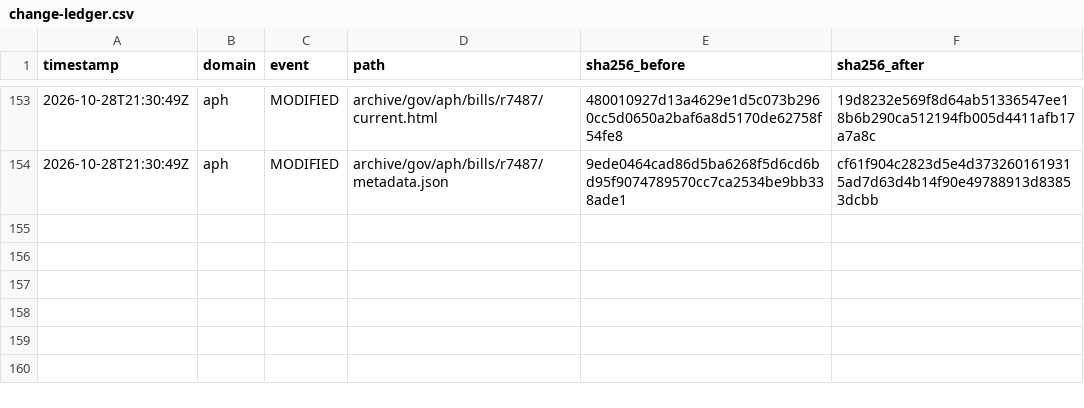
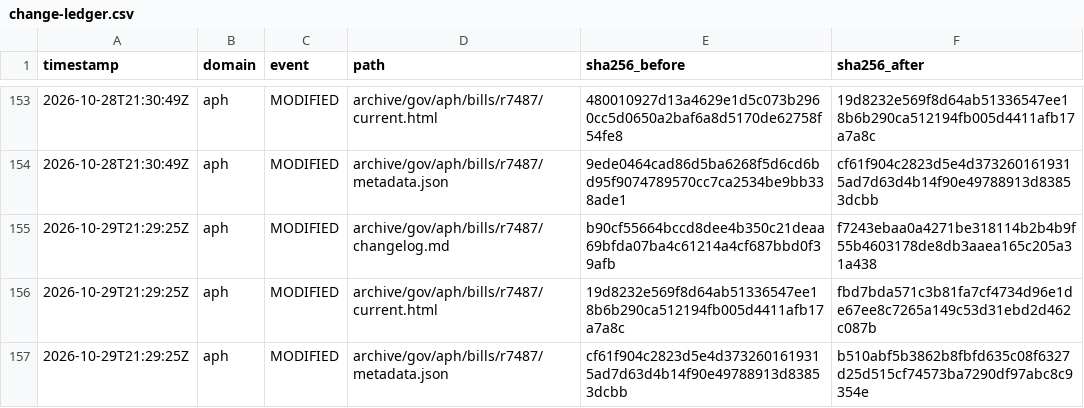
Before and after one commit to myNDISwiki/MyNDIS, a CSV file: archive/reports/aph/change-ledger.csv, drawn as a sheet; only a part is shown, gaps mark what is left out; the diff names each change by its address in the sheet, - before the commit and + after, or states it on an @@ line.

```diff
--- a/archive/reports/aph/change-ledger.csv
+++ b/archive/reports/aph/change-ledger.csv
+row 155: 2026-10-29T21:29:25Z | aph | MODIFIED | archive/gov/aph/bills/r7487/changelog.md | b90cf55664bccd8dee4b350c21deaa69bfda07ba4c61214a4cf687bbd0f39afb | f7243ebaa0a4271be318114b2b4b9f55b4603178de8db3aaea165c205a31a438
+row 156: 2026-10-29T21:29:25Z | aph | MODIFIED | archive/gov/aph/bills/r7487/current.html | 19d8232e569f8d64ab51336547ee18b6b290ca512194fb005d4411afb17a7a8c | fbd7bda571c3b81fa7cf4734d96e1de67ee8c7265a149c53d31ebd2d462c087b
+row 157: 2026-10-29T21:29:25Z | aph | MODIFIED | archive/gov/aph/bills/r7487/metadata.json | cf61f904c2823d5e4d3732601619315ad7d63d4b14f90e49788913d83853dcbb | b510abf5b3862b8fbfd635c08f6327d25d515cf74573ba7290df97abc8c9354e
```
Also changed, not shown: archive/reports/engage-ndis/change-ledger.csv, archive/reports/ndia/change-ledger.csv, 32 other files.
